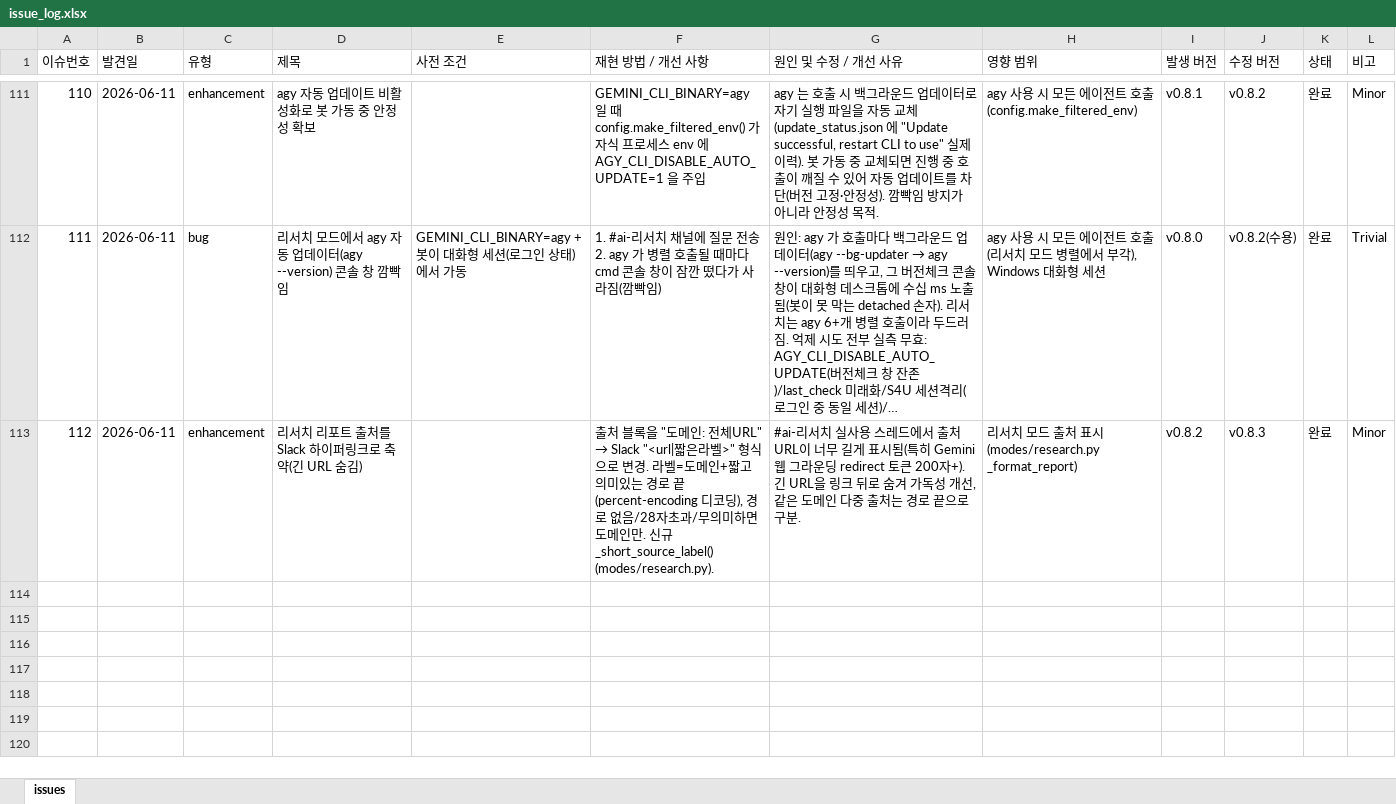
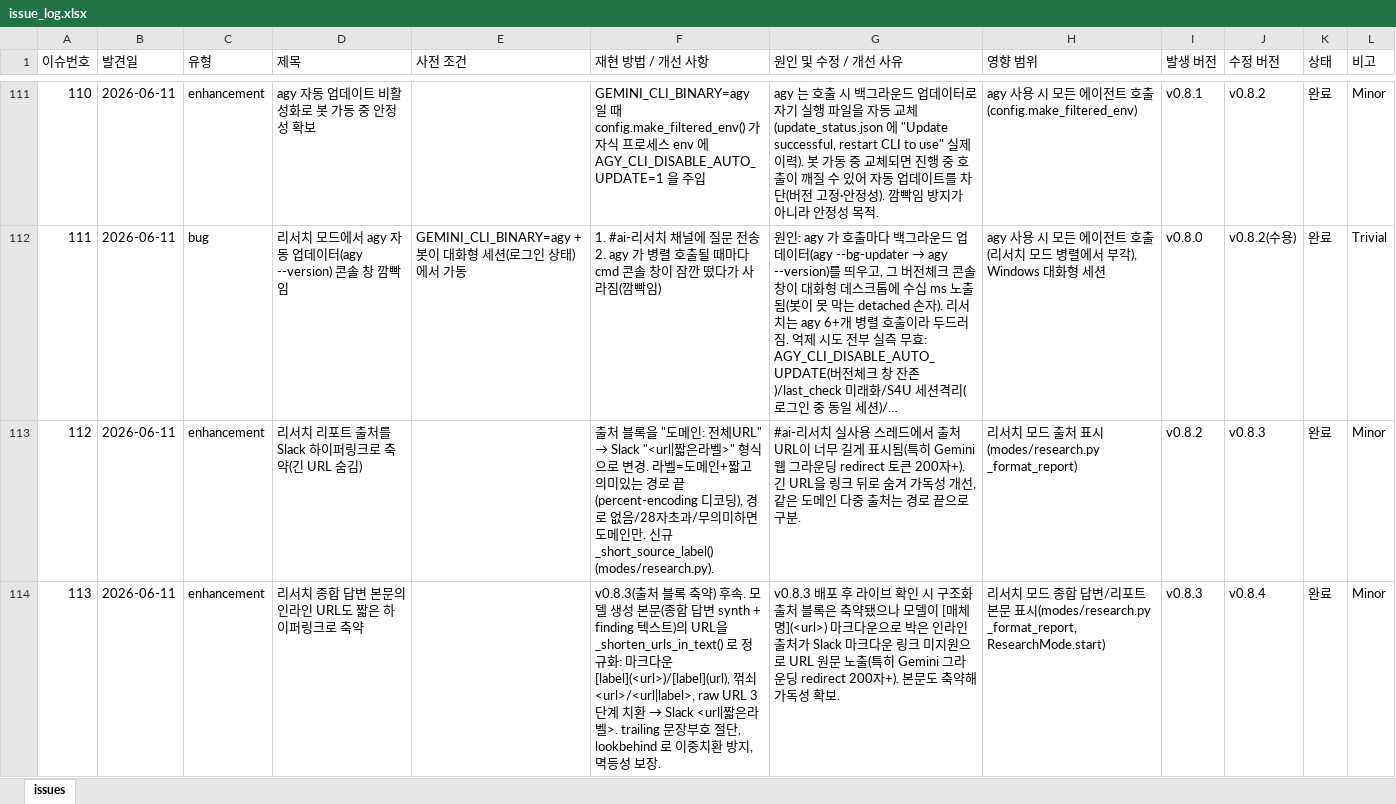
Before and after one commit to sym804/ai-squad, an Excel workbook: issue_log.xlsx, sheet issues, drawn as a sheet; only a part is shown, gaps mark what is left out; long unchanged cells end in …; values as stored, in another font and other column widths than the file's, no borders; the diff names each change by its address in the sheet, - before the commit and + after, or states it on an @@ line.

```diff
--- a/issue_log.xlsx (sheet issues)
+++ b/issue_log.xlsx (sheet issues)
+row 114: 113 | 2026-06-11 | enhancement | 리서치 종합 답변 본문의 인라인 URL도 짧은 하이퍼링크로 축약 |  | v0.8.3(출처 블록 축약) 후속. 모델 생성 본문(종합 답변 synth + finding 텍스트)의 URL을 _shorten_urls_in_text() 로 정규화: 마크다운 [label](<url>)/[label](url), 꺾쇠 <url>/<url|label>, raw URL 3단계 치환 → Slack <url|짧은라벨>. trailing 문장부호 절단, lookbehind 로 이중치환 방지, 멱등성 보장. | v0.8.3 배포 후 라이브 확인 시 구조화 출처 블록은 축약됐으나 모델이 [매체명](<url>) 마크다운으로 박은 인라인 출처가 Slack 마크다운 링크 미지원으로 URL 원문 노출(특히 Gemini 그라운딩 redirect 200자+). 본문도 축약해 가독성 확보. | 리서치 모드 종합 답변/리포트 본문 표시(modes/research.py _format_report, ResearchMode.start) | v0.8.3 | v0.8.4 | 완료 | Minor
```
Also changed, not shown: 3 other files.
